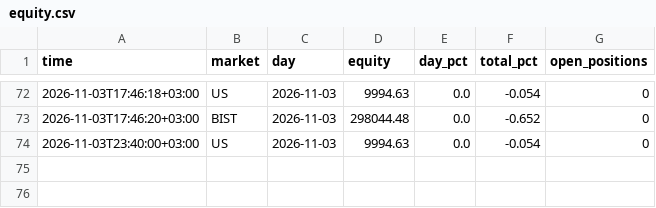
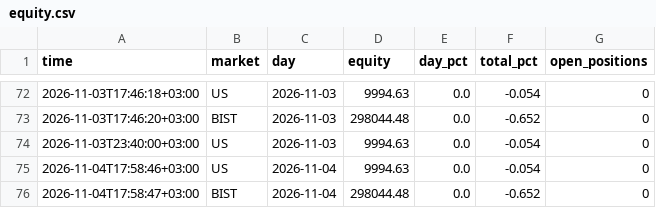
Before and after one commit to NoctoFlux/paper-bot, a CSV file: data/equity.csv, drawn as a sheet; only a part is shown, gaps mark what is left out.

```diff
--- a/data/equity.csv
+++ b/data/equity.csv
@@ -74 +74,3 @@ time,market,day,equity,day_pct,total_pct,open_positions
 2026-11-03T23:40:00+03:00,US,2026-11-03,9994.63,0.0,-0.054,0
+2026-11-04T17:58:46+03:00,US,2026-11-04,9994.63,0.0,-0.054,0
+2026-11-04T17:58:47+03:00,BIST,2026-11-04,298044.48,0.0,-0.652,0
```
Also changed, not shown: 2 other files.
